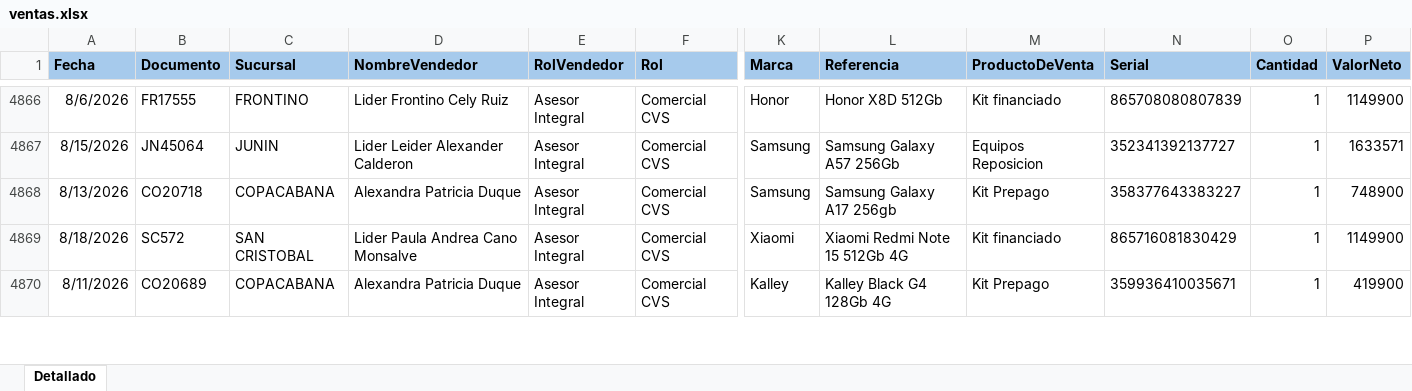
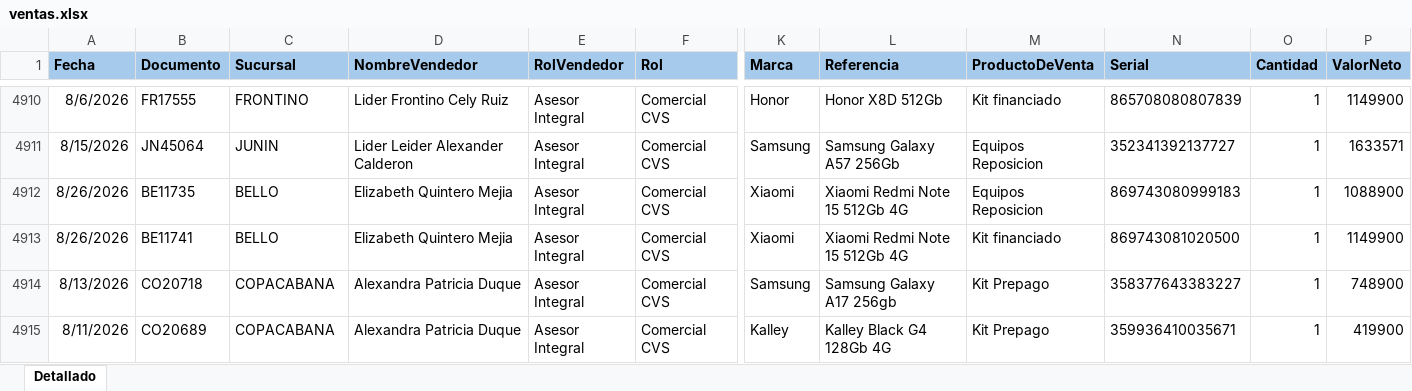
Before and after one commit to Paolam1903/EQUIPOS, an Excel workbook: ventas.xlsx, sheet Detallado, drawn as a sheet; only a part is shown, gaps mark what is left out; values as stored, in another font and other column widths than the file's, no borders; conditional formats not drawn; rows hold the shown columns only; the diff covers the shown part only; the diff names each change by its address in the sheet, - before the commit and + after, or states it on an @@ line.

```diff
--- a/ventas.xlsx (sheet Detallado)
+++ b/ventas.xlsx (sheet Detallado)
+row 4912: 8/26/2026 | BE11735 | BELLO | Elizabeth Quintero Mejia | Asesor Integral | Comercial CVS | Xiaomi | Xiaomi Redmi Note 15 512Gb 4G | Equipos Reposicion | 869743080999183 | 1 | 1088900
+row 4913: 8/26/2026 | BE11741 | BELLO | Elizabeth Quintero Mejia | Asesor Integral | Comercial CVS | Xiaomi | Xiaomi Redmi Note 15 512Gb 4G | Kit financiado | 869743081020500 | 1 | 1149900
@@ row 4869 moved to row 4916: 8/18/2026 @@
```
Also changed, not shown: 77 added rows and 127 moved rows elsewhere in this sheet, 1 other file.
